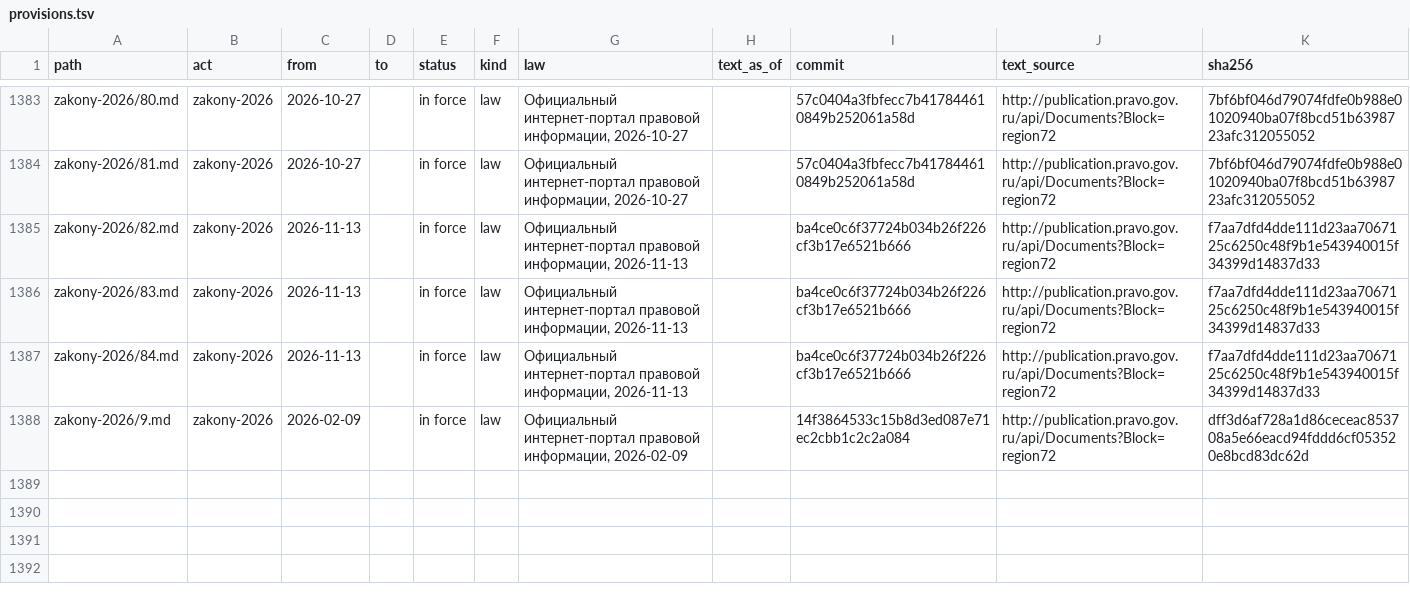
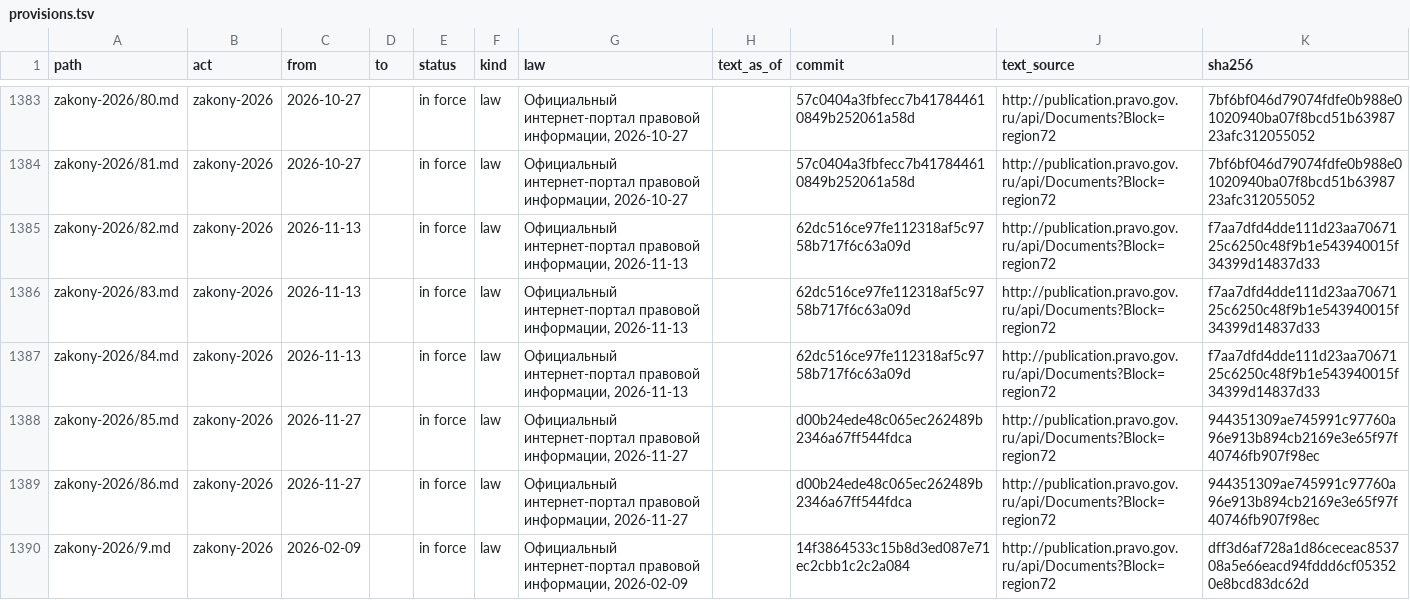
Before and after one commit to lexifina/russia-tyumen-law, a TSV file: data/provisions.tsv, drawn as a sheet; only a part is shown, gaps mark what is left out.

```diff
--- a/data/provisions.tsv
+++ b/data/provisions.tsv
@@ -1384,5 +1384,7 @@ zakony-2026/80.md	zakony-2026	2026-10-27		in force	law	Официальный и
 zakony-2026/81.md	zakony-2026	2026-10-27		in force	law	Официальный интернет-портал правовой информации, 2026-10-27		57c0404a3fbfecc7b417844610849b252061a58d	http://publication.pravo.gov.ru/api/Documents?Block=region72	7bf6bf046d79074fdfe0b988e01020940ba07f8bcd51b6398723afc312055052
-zakony-2026/82.md	zakony-2026	2026-11-13		in force	law	Официальный интернет-портал правовой информации, 2026-11-13		ba4ce0c6f37724b034b26f226cf3b17e6521b666	http://publication.pravo.gov.ru/api/Documents?Block=region72	f7aa7dfd4dde111d23aa7067125c6250c48f9b1e543940015f34399d14837d33
-zakony-2026/83.md	zakony-2026	2026-11-13		in force	law	Официальный интернет-портал правовой информации, 2026-11-13		ba4ce0c6f37724b034b26f226cf3b17e6521b666	http://publication.pravo.gov.ru/api/Documents?Block=region72	f7aa7dfd4dde111d23aa7067125c6250c48f9b1e543940015f34399d14837d33
-zakony-2026/84.md	zakony-2026	2026-11-13		in force	law	Официальный интернет-портал правовой информации, 2026-11-13		ba4ce0c6f37724b034b26f226cf3b17e6521b666	http://publication.pravo.gov.ru/api/Documents?Block=region72	f7aa7dfd4dde111d23aa7067125c6250c48f9b1e543940015f34399d14837d33
+zakony-2026/82.md	zakony-2026	2026-11-13		in force	law	Официальный интернет-портал правовой информации, 2026-11-13		62dc516ce97fe112318af5c9758b717f6c63a09d	http://publication.pravo.gov.ru/api/Documents?Block=region72	f7aa7dfd4dde111d23aa7067125c6250c48f9b1e543940015f34399d14837d33
+zakony-2026/83.md	zakony-2026	2026-11-13		in force	law	Официальный интернет-портал правовой информации, 2026-11-13		62dc516ce97fe112318af5c9758b717f6c63a09d	http://publication.pravo.gov.ru/api/Documents?Block=region72	f7aa7dfd4dde111d23aa7067125c6250c48f9b1e543940015f34399d14837d33
+zakony-2026/84.md	zakony-2026	2026-11-13		in force	law	Официальный интернет-портал правовой информации, 2026-11-13		62dc516ce97fe112318af5c9758b717f6c63a09d	http://publication.pravo.gov.ru/api/Documents?Block=region72	f7aa7dfd4dde111d23aa7067125c6250c48f9b1e543940015f34399d14837d33
+zakony-2026/85.md	zakony-2026	2026-11-27		in force	law	Официальный интернет-портал правовой информации, 2026-11-27		d00b24ede48c065ec262489b2346a67ff544fdca	http://publication.pravo.gov.ru/api/Documents?Block=region72	944351309ae745991c97760a96e913b894cb2169e3e65f97f40746fb907f98ec
+zakony-2026/86.md	zakony-2026	2026-11-27		in force	law	Официальный интернет-портал правовой информации, 2026-11-27		d00b24ede48c065ec262489b2346a67ff544fdca	http://publication.pravo.gov.ru/api/Documents?Block=region72	944351309ae745991c97760a96e913b894cb2169e3e65f97f40746fb907f98ec
 zakony-2026/9.md	zakony-2026	2026-02-09		in force	law	Официальный интернет-портал правовой информации, 2026-02-09		14f3864533c15b8d3ed087e71ec2cbb1c2c2a084	http://publication.pravo.gov.ru/api/Documents?Block=region72	dff3d6af728a1d86ceceac853708a5e66eacd94fddd6cf053520e8bcd83dc62d
```
Also changed, not shown: data/commits.csv, data/laws.csv, 6 other files.
